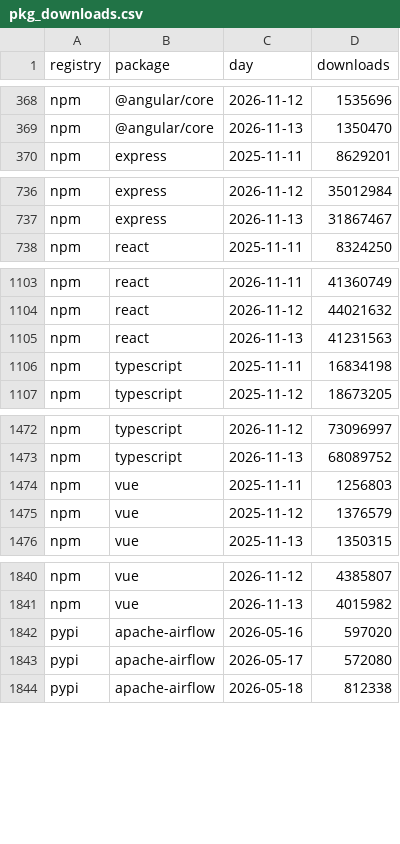
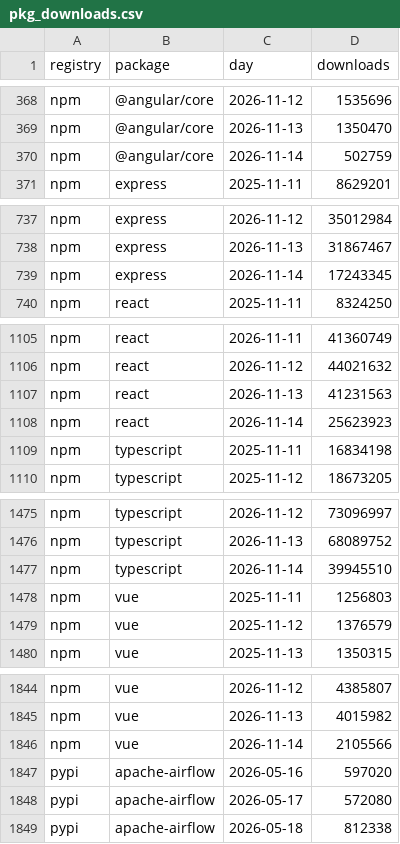
Before and after one commit to 0Ju12/data-projects, a CSV file: warehouse/data/pkg_downloads.csv, drawn as a sheet; only a part is shown, gaps mark what is left out; the diff covers the shown part only.

```diff
--- a/warehouse/data/pkg_downloads.csv
+++ b/warehouse/data/pkg_downloads.csv
@@ -369,2 +369,3 @@ npm,@angular/core,2026-11-12,1535696
 npm,@angular/core,2026-11-13,1350470
+npm,@angular/core,2026-11-14,502759
 npm,express,2025-11-11,8629201
@@ -737,2 +738,3 @@ npm,express,2026-11-12,35012984
 npm,express,2026-11-13,31867467
+npm,express,2026-11-14,17243345
 npm,react,2025-11-11,8324250
@@ -1105,2 +1107,3 @@ npm,react,2026-11-12,44021632
 npm,react,2026-11-13,41231563
+npm,react,2026-11-14,25623923
 npm,typescript,2025-11-11,16834198
@@ -1473,2 +1476,3 @@ npm,typescript,2026-11-12,73096997
 npm,typescript,2026-11-13,68089752
+npm,typescript,2026-11-14,39945510
 npm,vue,2025-11-11,1256803
@@ -1841,2 +1845,3 @@ npm,vue,2026-11-12,4385807
 npm,vue,2026-11-13,4015982
+npm,vue,2026-11-14,2105566
 pypi,apache-airflow,2026-05-16,597020
```
Also changed, not shown: 17 added rows elsewhere in this file, warehouse/data/disasters.csv, warehouse/data/jobs.csv, 8 other files.
